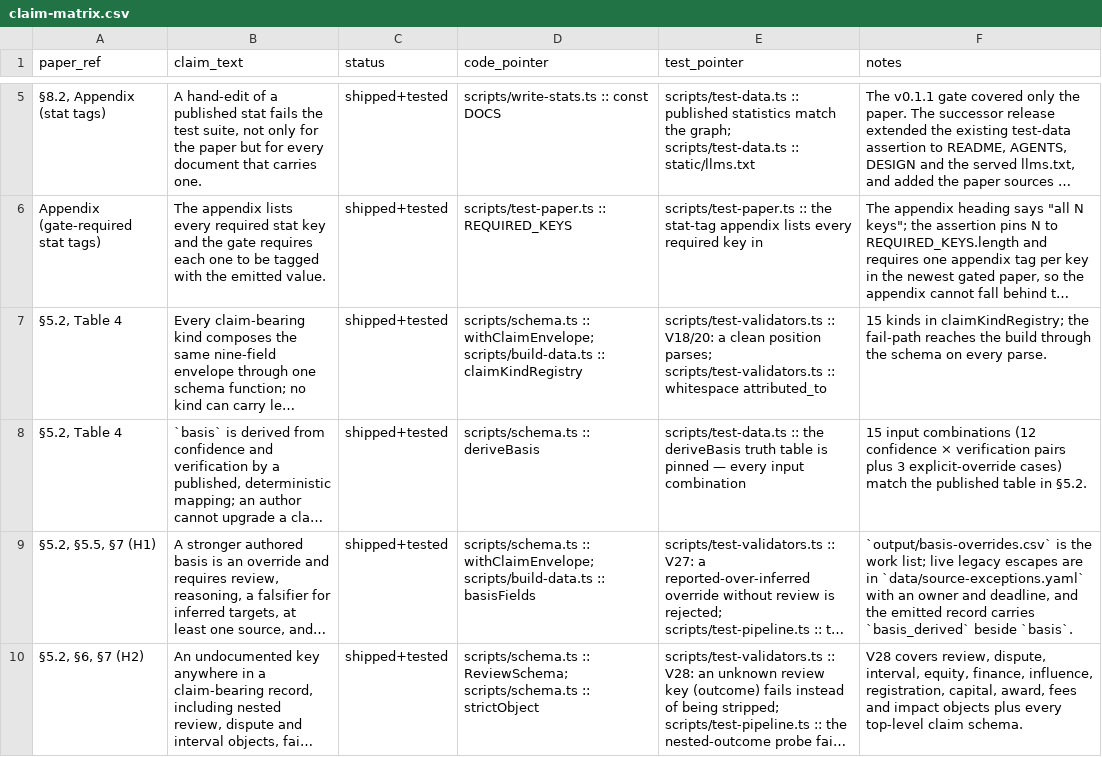
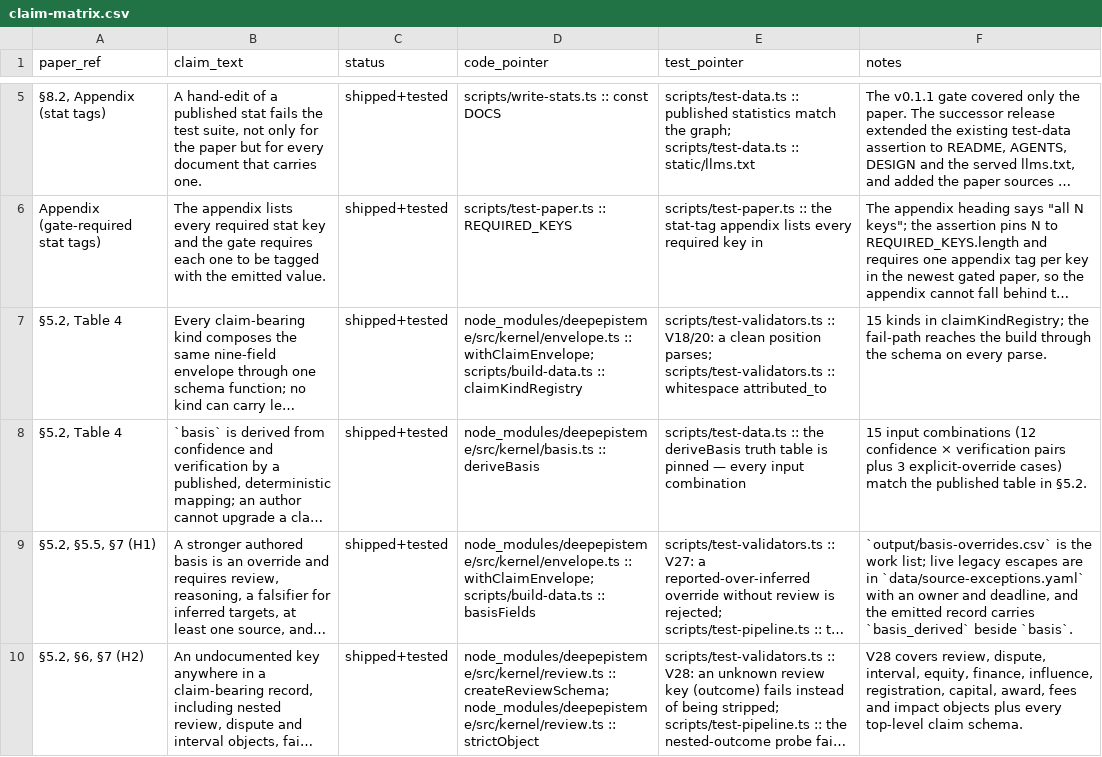
Before and after one commit to deepontology/deeptunisia, a CSV file: output/claim-matrix.csv, drawn as a sheet; only a part is shown, gaps mark what is left out; long unchanged cells end in …; the diff covers the shown part only; the diff names each change by its address in the sheet, - before the commit and + after, or states it on an @@ line.

Commit message:
Institution, person, relationship, group-layer, event, agreement, company and place schemas come from the engine; vocabulary lists have one home
The eight vocabulary-bearing kinds are bound through engine.schemaOf with the
exception register the build configures, and their record types narrow the
deployment vocabularies (layer, institution type, relationship type, influence
channel, agreement kind, place kind) from scripts/vocabulary.ts. The local
claim-envelope wrapper, claim field tables, interval and date-token copies and
the place coordinate validator are removed; test-parameters now parses place
coordinates through the place schema and a second engine with a widened box.

scripts/test-engine-conformance.ts gains four checks: every engine kind has one
consumer schema built through schemaOf and nothing else, each consumer schema
answers like the schema parse resolves, the deployment carries exactly the lists
scripts/vocabulary.ts declares and every entry parses where it is used while a
stranger does not, and no complete copy of a list lives outside
scripts/vocabulary.ts apart from the browser mirrors, which are compared to it.
Register and claim-matrix pointers follow the code to the engine files.

```diff
--- a/output/claim-matrix.csv
+++ b/output/claim-matrix.csv
-D7 (code_pointer): scripts/schema.ts :: withClaimEnvelope;…
+D7 (code_pointer): node_modules/deepepisteme/src/kernel/envelope.ts :: withClaimEnvelope;…
-D8 (code_pointer): scripts/schema.ts :: deriveBasis
+D8 (code_pointer): node_modules/deepepisteme/src/kernel/basis.ts :: deriveBasis
-D9 (code_pointer): scripts/schema.ts :: withClaimEnvelope;…
+D9 (code_pointer): node_modules/deepepisteme/src/kernel/envelope.ts :: withClaimEnvelope;…
-D10 (code_pointer): scripts/schema.ts :: ReviewSchema; scripts/schema.ts :: strictObject
+D10 (code_pointer): node_modules/deepepisteme/src/kernel/review.ts :: createReviewSchema; node_modules/deepepisteme/src/kernel/review.ts :: strictObject
```
Also changed, not shown: 8 edited cells elsewhere in this file, 6 other files.
